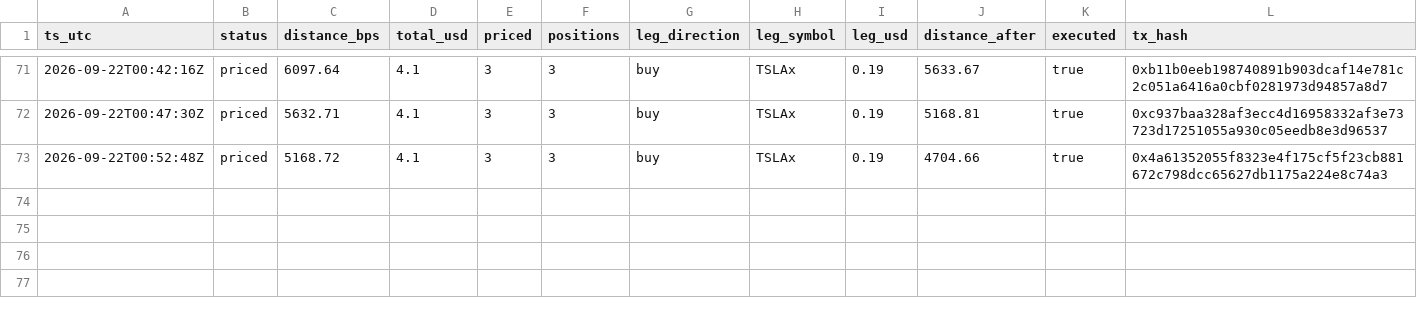
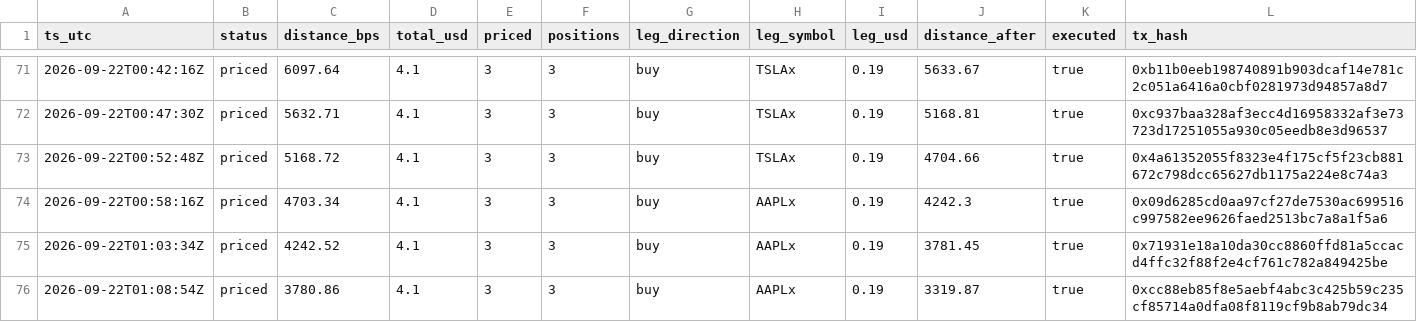
Before and after one commit to Lideeyah/vectra, a CSV file: data/agent/distance.csv, drawn as a sheet; only a part is shown, gaps mark what is left out; rows hold the shown columns only; the diff names each change by its address in the sheet, - before the commit and + after, or states it on an @@ line.

Commit message:
agent: cycles through 2026-09-22T01:09Z

```diff
--- a/data/agent/distance.csv
+++ b/data/agent/distance.csv
+row 74: 2026-09-22T00:58:16Z | priced | 4703.34 | 4.1 | 3 | 3 | buy | AAPLx | 0.19 | 4242.3 | true | 0x09d6285cd0aa97cf27de7530ac699516c997582ee9626faed2513bc7a8a1f5a6
+row 75: 2026-09-22T01:03:34Z | priced | 4242.52 | 4.1 | 3 | 3 | buy | AAPLx | 0.19 | 3781.45 | true | 0x71931e18a10da30cc8860ffd81a5ccacd4ffc32f88f2e4cf761c782a849425be
+row 76: 2026-09-22T01:08:54Z | priced | 3780.86 | 4.1 | 3 | 3 | buy | AAPLx | 0.19 | 3319.87 | true | 0xcc88eb85f8e5aebf4abc3c425b59c235cf85714a0dfa08f8119cf9b8ab79dc34
```
Also changed, not shown: 3 other files.
